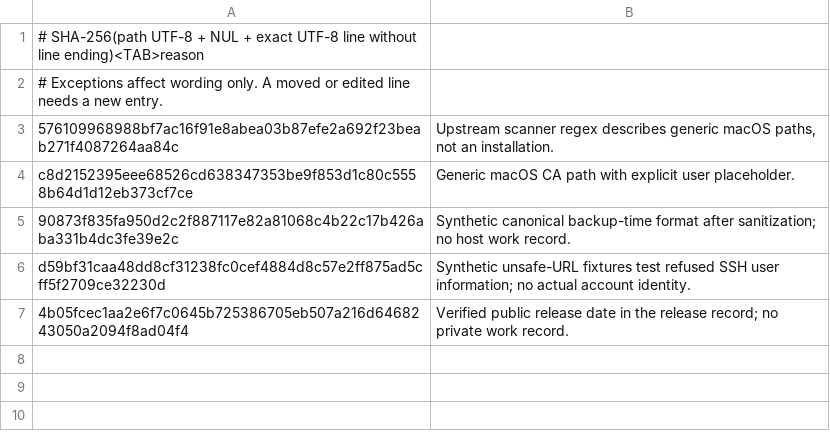
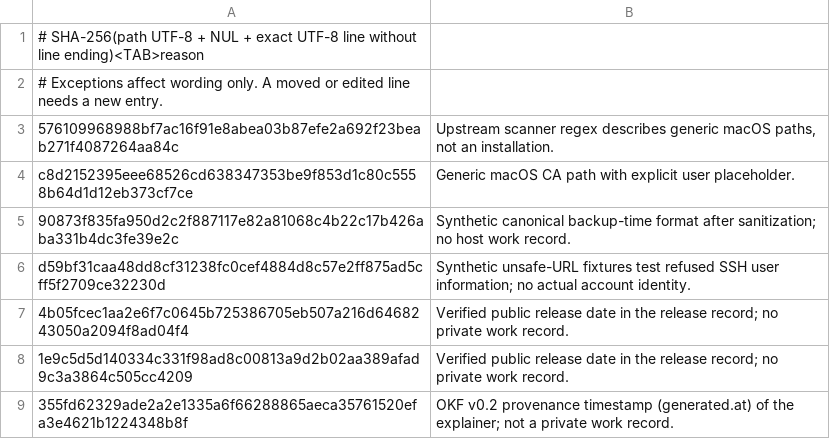
Before and after one commit to ryg40/litellm-gateway, a TSV file: scripts/public-allow.tsv, drawn as a sheet.

```diff
--- a/scripts/public-allow.tsv
+++ b/scripts/public-allow.tsv
@@ -7 +7,3 @@ d59bf31caa48dd8cf31238fc0cef4884d8c57e2ff875ad5cff5f2709ce32230d	Synthetic unsaf
 4b05fcec1aa2e6f7c0645b725386705eb507a216d6468243050a2094f8ad04f4	Verified public release date in the release record; no private work record.
+1e9c5d5d140334c331f98ad8c00813a9d2b02aa389afad9c3a3864c505cc4209	Verified public release date in the release record; no private work record.
+355fd62329ade2a2e1335a6f66288865aeca35761520efa3e4621b1224348b8f	OKF v0.2 provenance timestamp (generated.at) of the explainer; not a private work record.
```
Also changed, not shown: 4 other files.
